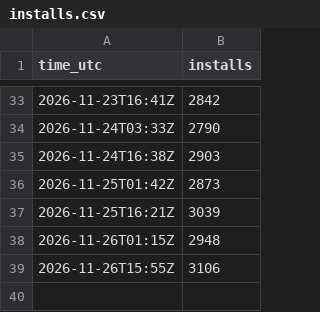
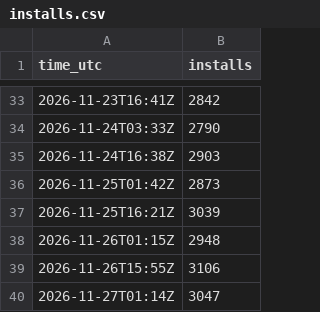
Before and after one commit to Pyrocrad/On-Rate, a CSV file: installs.csv, drawn as a sheet; only a part is shown, gaps mark what is left out; the diff names each change by its address in the sheet, - before the commit and + after, or states it on an @@ line.

```diff
--- a/installs.csv
+++ b/installs.csv
+row 40: 2026-11-27T01:14Z | 3047
```
